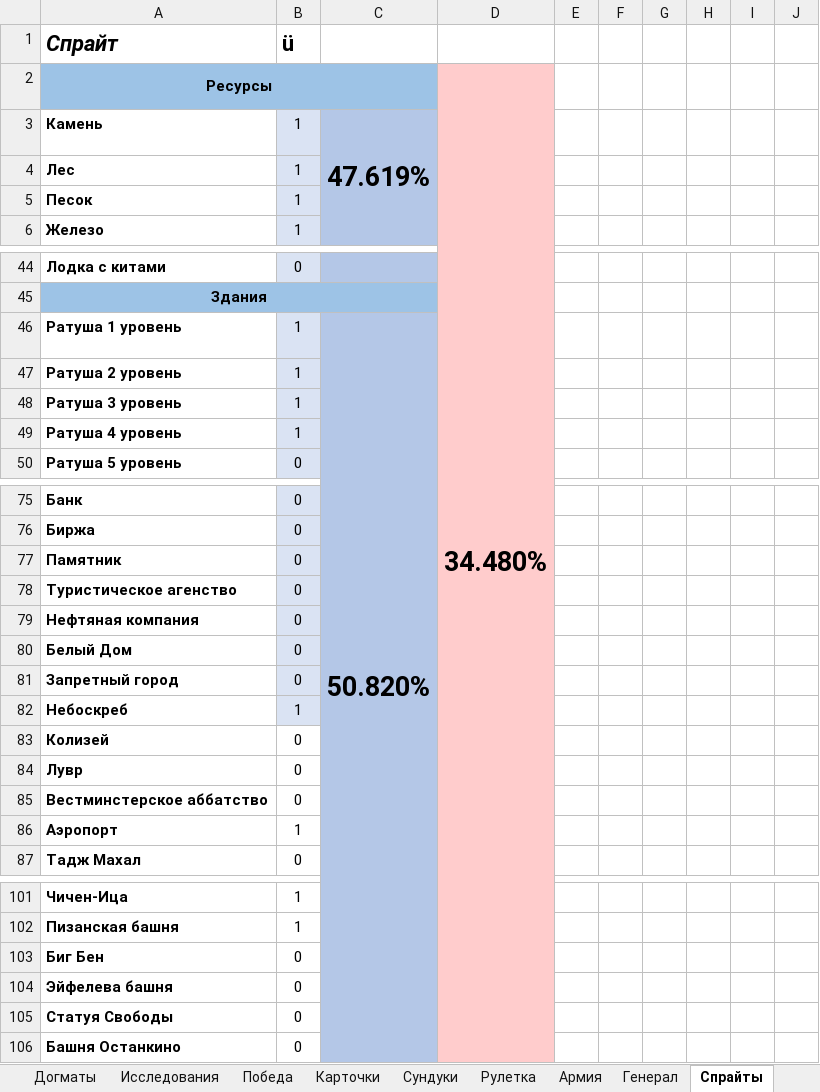
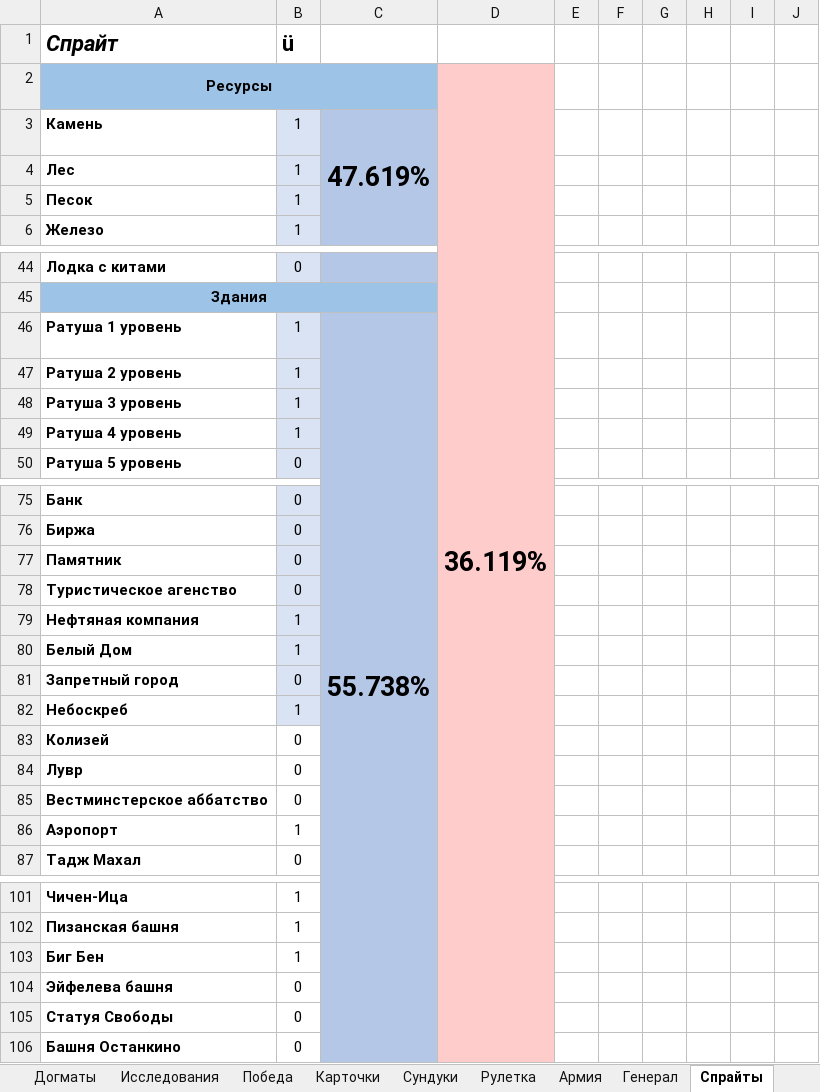
Before and after one commit to apcom52/Yoda, an Excel workbook: game.xlsx, sheet Спрайты, drawn as a sheet; only a part is shown, gaps mark what is left out; values as stored, in another font and other column widths than the file's, no borders; conditional formats not drawn; the diff names each change by its address in the sheet, - before the commit and + after, or states it on an @@ line.

```diff
--- a/game.xlsx (sheet Спрайты)
+++ b/game.xlsx (sheet Спрайты)
-D2: 34.480%
+D2: 36.119%
-C46: 50.820%
+C46: 55.738%
-B79:B80 (ü): 0
+B79:B80 (ü): 1
-B103 (ü): 0
+B103 (ü): 1
```
Also changed, not shown: sheet Нации, sheet Догматы, sheet Чудеса Света, 45 other files.
